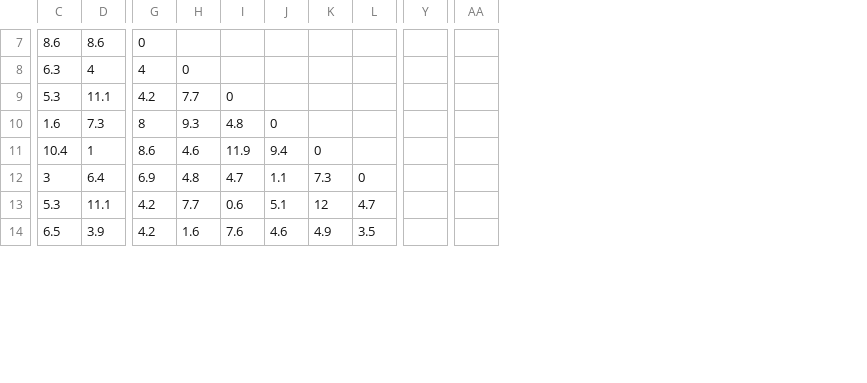
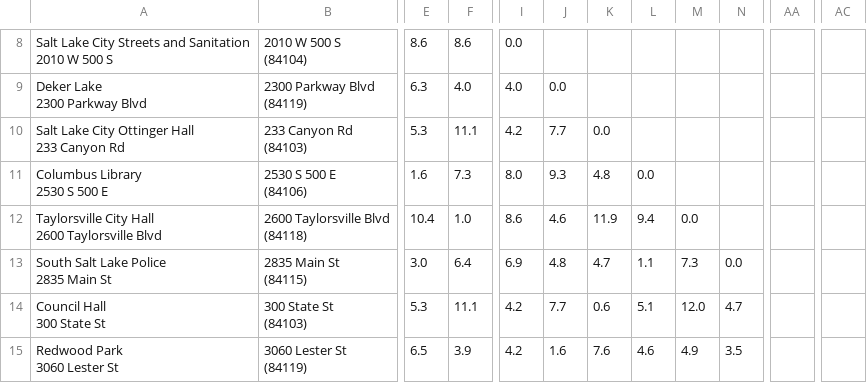
Before and after one commit to cmillerl/PackageDeliverySimulation, a CSV file: csvFiles/distanceData.csv, drawn as a sheet; only a part is shown, gaps mark what is left out; removed rows and columns are numbered as before the commit, all else as after; ↵ is a line break in a cell; the diff covers the shown part only; the diff names each change by its address in the sheet, - before the commit and + after, or states it on an @@ line.

```diff
--- a/csvFiles/distanceData.csv
+++ b/csvFiles/distanceData.csv
+column A, rows 8-15: Salt Lake City Streets and Sanitation ↵ 2010 W 500 S | Deker Lake ↵ 2300 Parkway Blvd | Salt Lake City Ottinger Hall ↵ 233 Canyon Rd | Columbus Library ↵ 2530 S 500 E | Taylorsville City Hall ↵ 2600 Taylorsville Blvd | South Salt Lake Police ↵ 2835 Main St | Council Hall ↵ 300 State St | Redwood Park ↵ 3060 Lester St
+column B, rows 8-15: 2010 W 500 S ↵ (84104) | 2300 Parkway Blvd ↵ (84119) | 233 Canyon Rd ↵ (84103) | 2530 S 500 E ↵ (84106) | 2600 Taylorsville Blvd ↵ (84118) | 2835 Main St ↵ (84115) | 300 State St ↵ (84103) | 3060 Lester St ↵ (84119)
-column Y, empty
+column AA, empty
-column AA, empty
+column AC, empty
-I8: 0
+I8: 0.0
-F9: 4
+F9: 4.0
-I9: 4
+I9: 4.0
-J9: 0
+J9: 0.0
-K10: 0
+K10: 0.0
-I11: 8
+I11: 8.0
-L11: 0
+L11: 0.0
-F12: 1
+F12: 1.0
-M12: 0
+M12: 0.0
-E13: 3
+E13: 3.0
-N13: 0
+N13: 0.0
-M14: 12
+M14: 12.0
```
Also changed, not shown: 1 added row and 49 edited cells elsewhere in this file, 5 other files.
